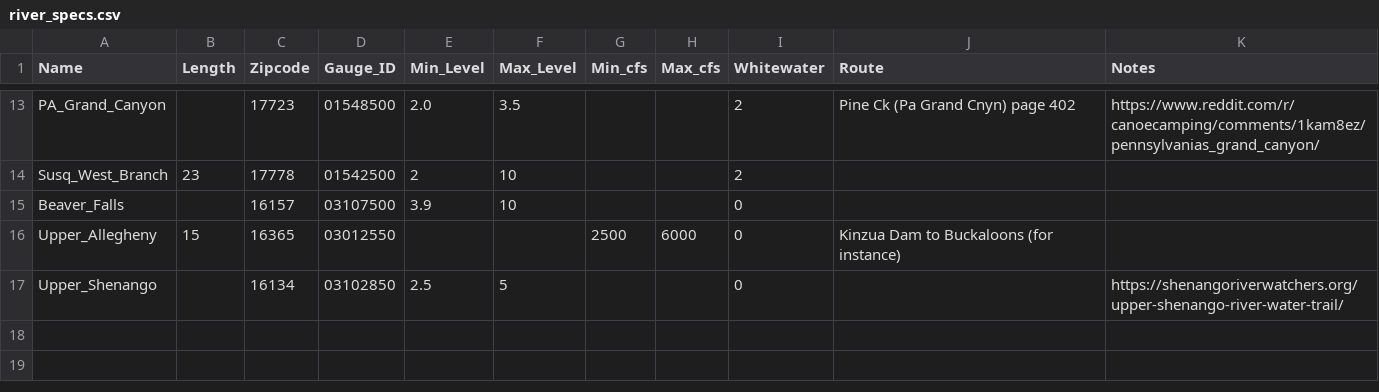
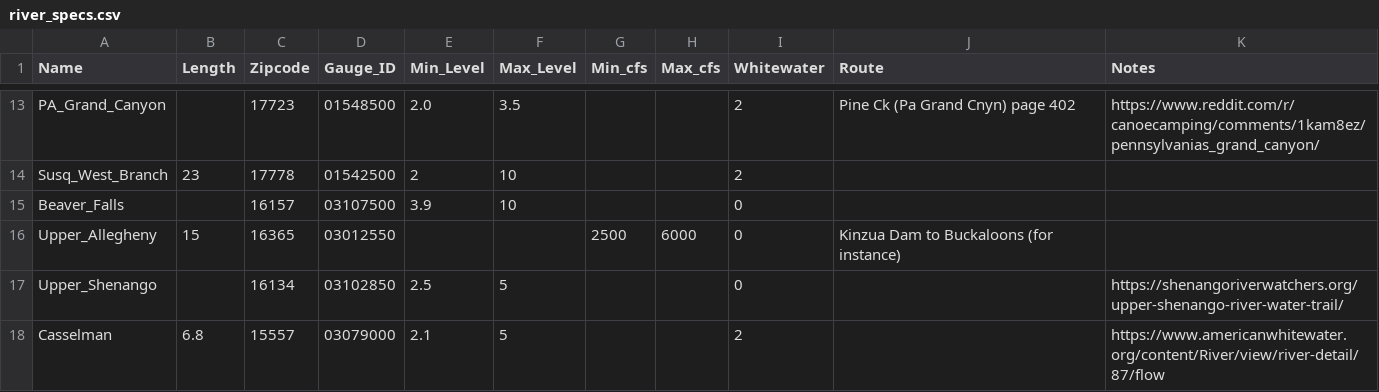
Before and after one commit to pickettj/rivers, a CSV file: river_specs.csv, drawn as a sheet; only a part is shown, gaps mark what is left out; the diff names each change by its address in the sheet, - before the commit and + after, or states it on an @@ line.

```diff
--- a/river_specs.csv
+++ b/river_specs.csv
+row 18: Casselman | 6.8 | 15557 | 03079000 | 2.1 | 5 |  |  | 2 |  | https://www.americanwhitewater.org/content/River/view/river-detail/87/flow
```
Also changed, not shown: 1 other file.
